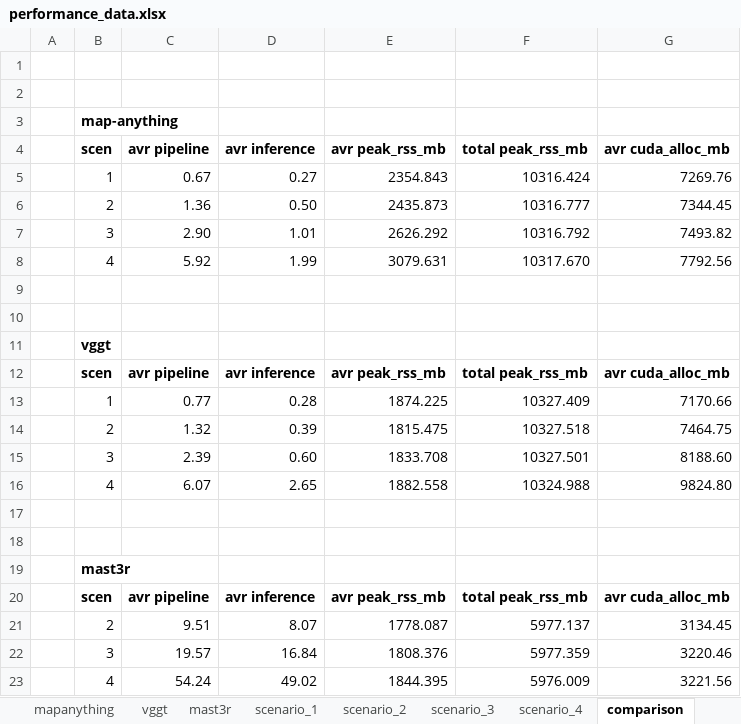
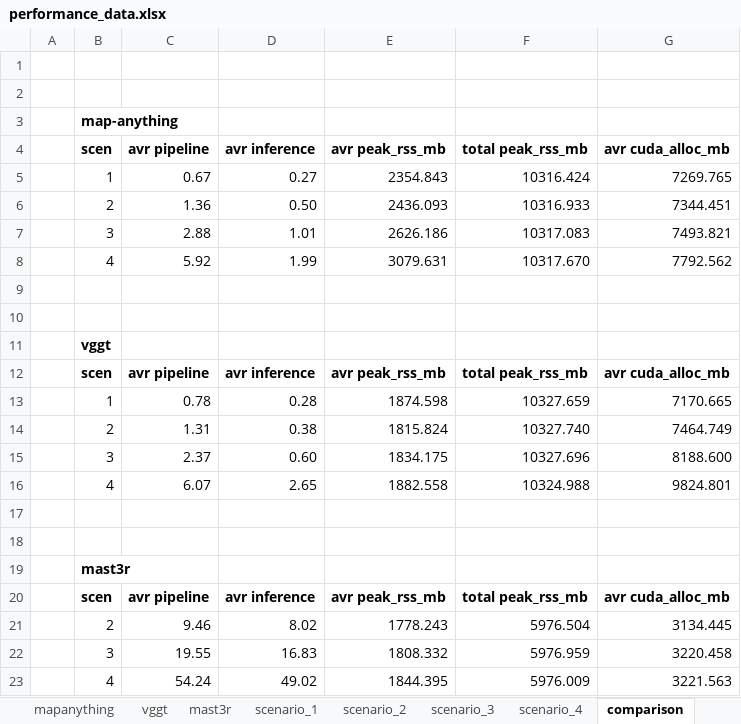
Before and after one commit to kamilsnopkowski/one-or-few-shot-3d-reconstruction, an Excel workbook: performance_data.xlsx, sheet comparison, drawn as a sheet; values as stored, in another font and other column widths than the file's, no borders; removed rows and columns are numbered as before the commit, all else as after; the diff names each change by its address in the sheet, - before the commit and + after, or states it on an @@ line.

```diff
--- a/performance_data.xlsx (sheet comparison)
+++ b/performance_data.xlsx (sheet comparison)
-G5 (avr cuda_alloc_mb): 7269.76
+G5 (avr cuda_alloc_mb): 7269.765
-E6 (avr peak_rss_mb): 2435.873
+E6 (avr peak_rss_mb): 2436.093
-F6 (total peak_rss_mb): 10316.777
+F6 (total peak_rss_mb): 10316.933
-G6 (avr cuda_alloc_mb): 7344.45
+G6 (avr cuda_alloc_mb): 7344.451
-row 7:  | 3 | 2.90 | 1.01 | 2626.292 | 10316.792 | 7493.82
+row 7:  | 3 | 2.88 | 1.01 | 2626.186 | 10317.083 | 7493.821
-G8 (avr cuda_alloc_mb): 7792.56
+G8 (avr cuda_alloc_mb): 7792.562
-row 13:  | 1 | 0.77 | 0.28 | 1874.225 | 10327.409 | 7170.66
-row 14:  | 2 | 1.32 | 0.39 | 1815.475 | 10327.518 | 7464.75
-row 15:  | 3 | 2.39 | 0.60 | 1833.708 | 10327.501 | 8188.60
+row 13:  | 1 | 0.78 | 0.28 | 1874.598 | 10327.659 | 7170.665
+row 14:  | 2 | 1.31 | 0.38 | 1815.824 | 10327.740 | 7464.749
+row 15:  | 3 | 2.37 | 0.60 | 1834.175 | 10327.696 | 8188.600
-G16 (avr cuda_alloc_mb): 9824.80
+G16 (avr cuda_alloc_mb): 9824.801
-row 21:  | 2 | 9.51 | 8.07 | 1778.087 | 5977.137 | 3134.45
-row 22:  | 3 | 19.57 | 16.84 | 1808.376 | 5977.359 | 3220.46
+row 21:  | 2 | 9.46 | 8.02 | 1778.243 | 5976.504 | 3134.445
+row 22:  | 3 | 19.55 | 16.83 | 1808.332 | 5976.959 | 3220.458
-G23 (avr cuda_alloc_mb): 3221.56
+G23 (avr cuda_alloc_mb): 3221.563
```
Also changed, not shown: sheet main, sheet scenario_2, sheet scenario_3, sheet vggt, sheet mast3r, sheet mapanything, 1 more sheet, quality_data.xlsx, 1 other file.
